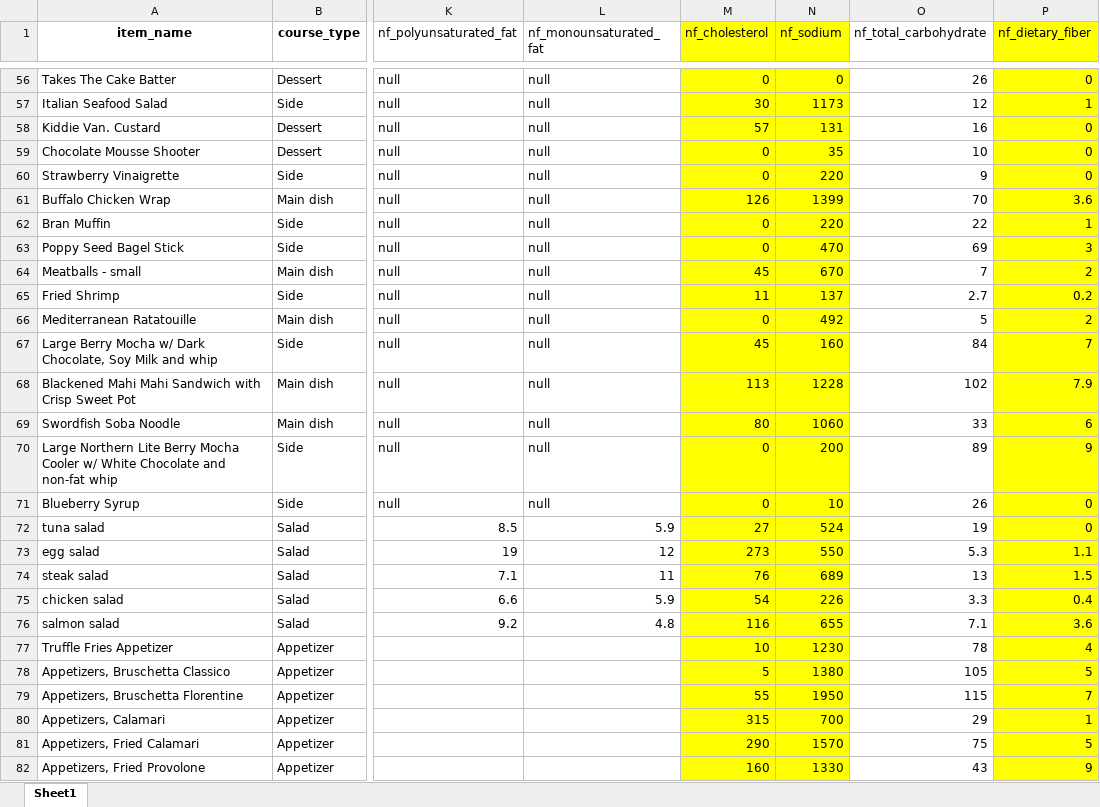
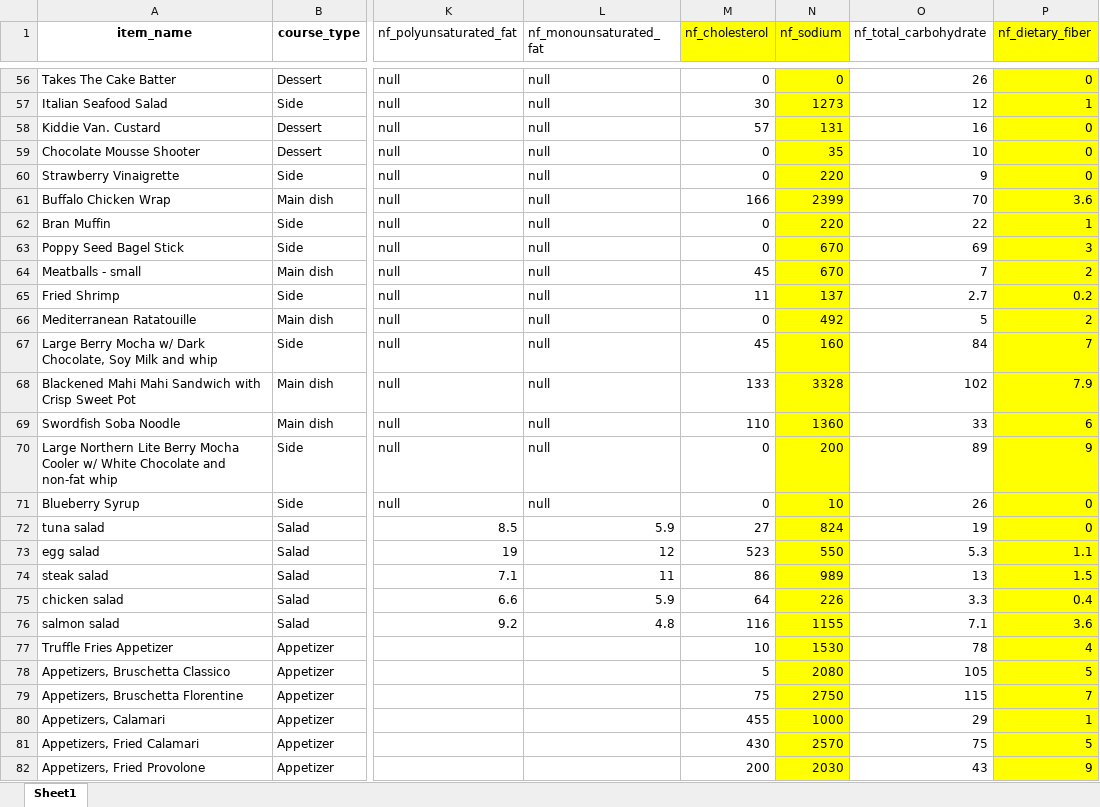
Before and after one commit to DI2636080/AOR, an Excel workbook: meal_data.xlsx, sheet Sheet1, drawn as a sheet; only a part is shown, gaps mark what is left out; values as stored, in another font and other column widths than the file's, no borders; the diff covers the shown part only; the diff names each change by its address in the sheet, - before the commit and + after, or states it on an @@ line.

```diff
--- a/meal_data.xlsx (sheet Sheet1)
+++ b/meal_data.xlsx (sheet Sheet1)
-M56:M82 fill: #FFFF00
+M56:M82 fill: none
-N57 (nf_sodium): 1173
+N57 (nf_sodium): 1273
-M61 (nf_cholesterol): 126
+M61 (nf_cholesterol): 166
-N61 (nf_sodium): 1399
+N61 (nf_sodium): 2399
-N63 (nf_sodium): 470
+N63 (nf_sodium): 670
-M68 (nf_cholesterol): 113
+M68 (nf_cholesterol): 133
-N68 (nf_sodium): 1228
+N68 (nf_sodium): 3328
-M69 (nf_cholesterol): 80
+M69 (nf_cholesterol): 110
-N69 (nf_sodium): 1060
+N69 (nf_sodium): 1360
-N72 (nf_sodium): 524
+N72 (nf_sodium): 824
-M73 (nf_cholesterol): 273
+M73 (nf_cholesterol): 523
-M74 (nf_cholesterol): 76
+M74 (nf_cholesterol): 86
-N74 (nf_sodium): 689
+N74 (nf_sodium): 989
-M75 (nf_cholesterol): 54
+M75 (nf_cholesterol): 64
-N76 (nf_sodium): 655
+N76 (nf_sodium): 1155
-N77 (nf_sodium): 1230
+N77 (nf_sodium): 1530
-N78 (nf_sodium): 1380
+N78 (nf_sodium): 2080
-M79 (nf_cholesterol): 55
+M79 (nf_cholesterol): 75
-N79 (nf_sodium): 1950
+N79 (nf_sodium): 2750
-M80 (nf_cholesterol): 315
+M80 (nf_cholesterol): 455
-N80 (nf_sodium): 700
+N80 (nf_sodium): 1000
-M81 (nf_cholesterol): 290
+M81 (nf_cholesterol): 430
-N81 (nf_sodium): 1570
+N81 (nf_sodium): 2570
-M82 (nf_cholesterol): 160
+M82 (nf_cholesterol): 200
-N82 (nf_sodium): 1330
+N82 (nf_sodium): 2030
```
Also changed, not shown: 116 edited cells and cell formats elsewhere in this sheet.
